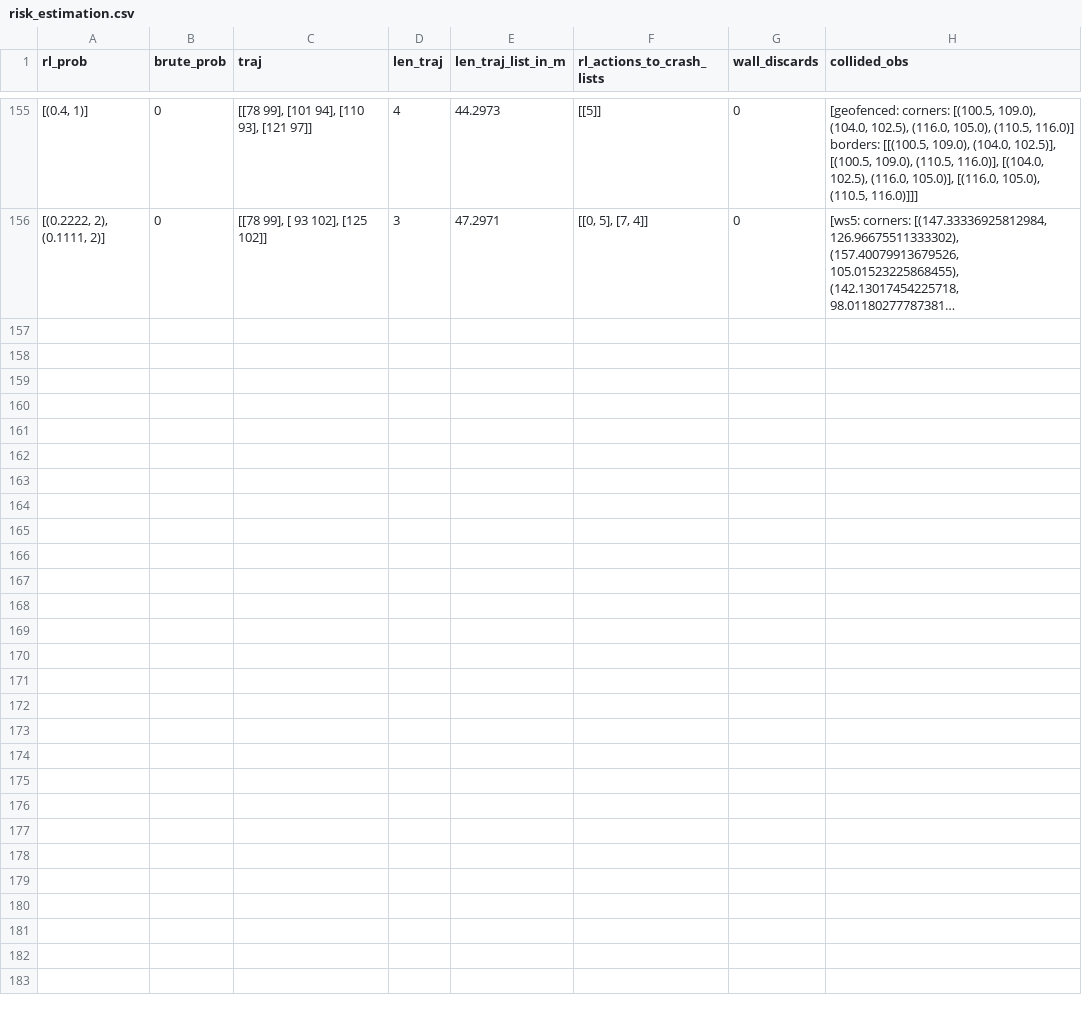
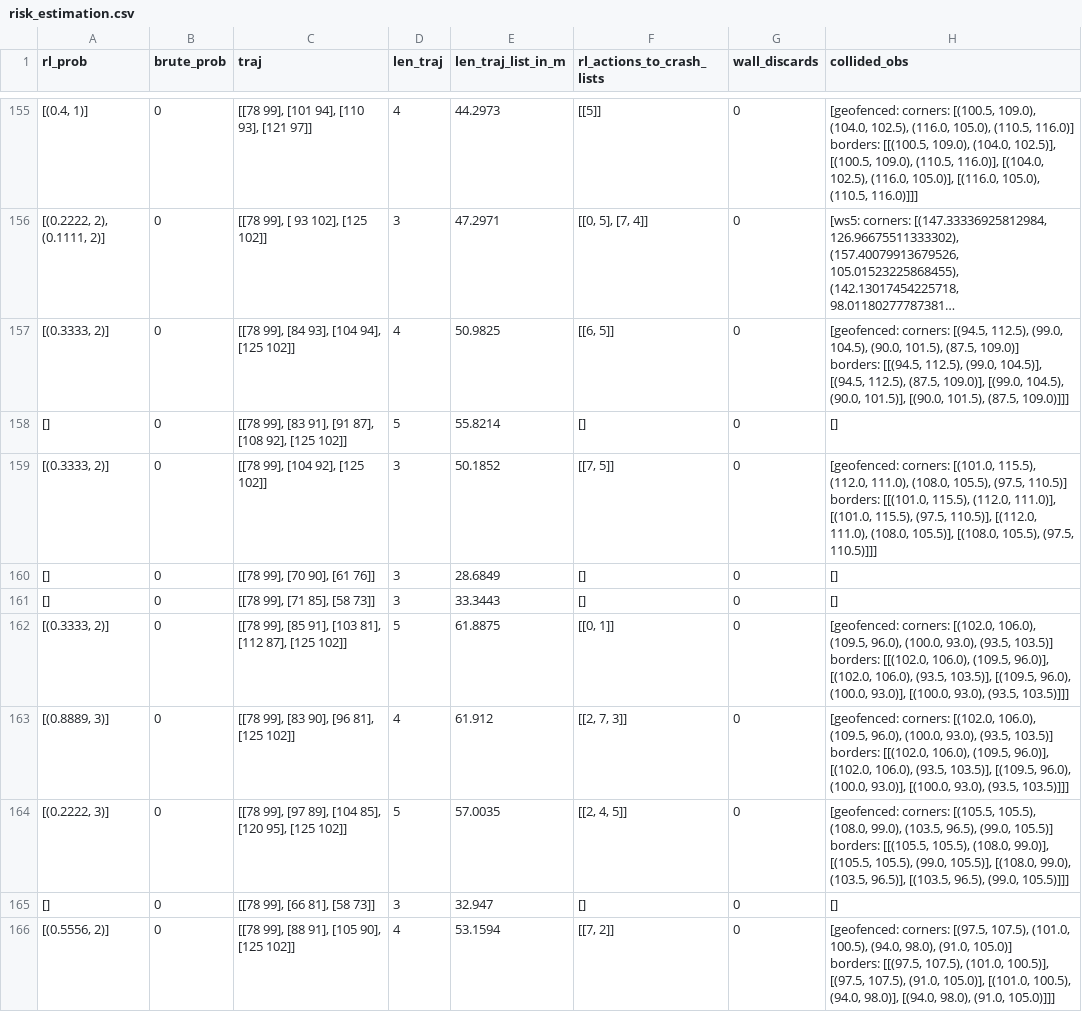
Before and after one commit to NachtaktiverHalbaffe/Robotino-Situational-Risk-Assessment, a CSV file: logs/risk_estimation.csv, drawn as a sheet; only a part is shown, gaps mark what is left out; long unchanged cells end in …; ↵ is a line break in a cell; the diff covers the shown part only; the diff names each change by its address in the sheet, - before the commit and + after, or states it on an @@ line.

```diff
--- a/logs/risk_estimation.csv
+++ b/logs/risk_estimation.csv
+row 157: [(0.3333, 2)] | 0 | [[78 99], [84 93], [104 94], [125 102]] | 4 | 50.9825 | [[6, 5]] | 0 | [geofenced: corners: [(94.5, 112.5), (99.0, 104.5), (90.0, 101.5), (87.5, 109.0)] ↵ borders: [[(94.5, 112.5), (99.0, 104.5)], [(94.5, 112.5), (87.5, 109.0)], [(99.0, 104.5), (90.0, 101.5)], [(90.0, 101.5), (87.5, 109.0)]]]
+row 158: [] | 0 | [[78 99], [83 91], [91 87], [108 92], [125 102]] | 5 | 55.8214 | [] | 0 | []
+row 159: [(0.3333, 2)] | 0 | [[78 99], [104 92], [125 102]] | 3 | 50.1852 | [[7, 5]] | 0 | [geofenced: corners: [(101.0, 115.5), (112.0, 111.0), (108.0, 105.5), (97.5, 110.5)] ↵ borders: [[(101.0, 115.5), (112.0, 111.0)], [(101.0, 115.5), (97.5, 110.5)], [(112.0, 111.0), (108.0, 105.5)], [(108.0, 105.5), (97.5, 110.5)]]]
+row 160: [] | 0 | [[78 99], [70 90], [61 76]] | 3 | 28.6849 | [] | 0 | []
+row 161: [] | 0 | [[78 99], [71 85], [58 73]] | 3 | 33.3443 | [] | 0 | []
+row 162: [(0.3333, 2)] | 0 | [[78 99], [85 91], [103 81], [112 87], [125 102]] | 5 | 61.8875 | [[0, 1]] | 0 | [geofenced: corners: [(102.0, 106.0), (109.5, 96.0), (100.0, 93.0), (93.5, 103.5)] ↵ borders: [[(102.0, 106.0), (109.5, 96.0)], [(102.0, 106.0), (93.5, 103.5)], [(109.5, 96.0), (100.0, 93.0)], [(100.0, 93.0), (93.5, 103.5)]]]
+row 163: [(0.8889, 3)] | 0 | [[78 99], [83 90], [96 81], [125 102]] | 4 | 61.912 | [[2, 7, 3]] | 0 | [geofenced: corners: [(102.0, 106.0), (109.5, 96.0), (100.0, 93.0), (93.5, 103.5)] ↵ borders: [[(102.0, 106.0), (109.5, 96.0)], [(102.0, 106.0), (93.5, 103.5)], [(109.5, 96.0), (100.0, 93.0)], [(100.0, 93.0), (93.5, 103.5)]]]
+row 164: [(0.2222, 3)] | 0 | [[78 99], [97 89], [104 85], [120 95], [125 102]] | 5 | 57.0035 | [[2, 4, 5]] | 0 | [geofenced: corners: [(105.5, 105.5), (108.0, 99.0), (103.5, 96.5), (99.0, 105.5)] ↵ borders: [[(105.5, 105.5), (108.0, 99.0)], [(105.5, 105.5), (99.0, 105.5)], [(108.0, 99.0), (103.5, 96.5)], [(103.5, 96.5), (99.0, 105.5)]]]
+row 165: [] | 0 | [[78 99], [66 81], [58 73]] | 3 | 32.947 | [] | 0 | []
+row 166: [(0.5556, 2)] | 0 | [[78 99], [88 91], [105 90], [125 102]] | 4 | 53.1594 | [[7, 2]] | 0 | [geofenced: corners: [(97.5, 107.5), (101.0, 100.5), (94.0, 98.0), (91.0, 105.0)] ↵ borders: [[(97.5, 107.5), (101.0, 100.5)], [(97.5, 107.5), (91.0, 105.0)], [(101.0, 100.5), (94.0, 98.0)], [(94.0, 98.0), (91.0, 105.0)]]]
```
Also changed, not shown: 10 added rows elsewhere in this file, 16 other files.
